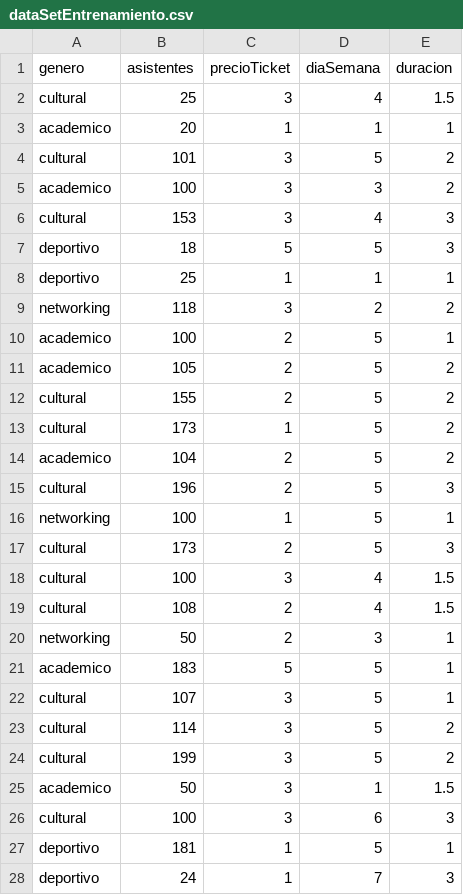
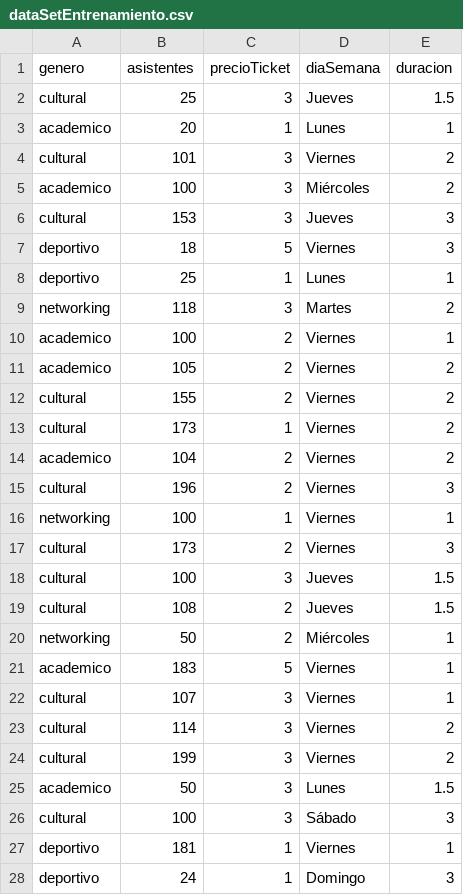
Before and after one commit to kevinseya/curso, a CSV file: modelos/dataSetEntrenamiento.csv, drawn as a sheet; only a part is shown; the diff covers the shown part only.

```diff
--- a/modelos/dataSetEntrenamiento.csv
+++ b/modelos/dataSetEntrenamiento.csv
@@ -1,28 +1,28 @@
 genero;asistentes;precioTicket;diaSemana;duracion
-cultural;25;3;4;1.5
-academico;20;1;1;1
-cultural;101;3;5;2
-academico;100;3;3;2
-cultural;153;3;4;3
-deportivo;18;5;5;3
-deportivo;25;1;1;1
-networking;118;3;2;2
-academico;100;2;5;1
-academico;105;2;5;2
-cultural;155;2;5;2
-cultural;173;1;5;2
-academico;104;2;5;2
-cultural;196;2;5;3
-networking;100;1;5;1
-cultural;173;2;5;3
-cultural;100;3;4;1.5
-cultural;108;2;4;1.5
-networking;50;2;3;1
-academico;183;5;5;1
-cultural;107;3;5;1
-cultural;114;3;5;2
-cultural;199;3;5;2
-academico;50;3;1;1.5
-cultural;100;3;6;3
-deportivo;181;1;5;1
-deportivo;24;1;7;3
+cultural;25;3;Jueves;1.5
+academico;20;1;Lunes;1
+cultural;101;3;Viernes;2
+academico;100;3;Miércoles;2
+cultural;153;3;Jueves;3
+deportivo;18;5;Viernes;3
+deportivo;25;1;Lunes;1
+networking;118;3;Martes;2
+academico;100;2;Viernes;1
+academico;105;2;Viernes;2
+cultural;155;2;Viernes;2
+cultural;173;1;Viernes;2
+academico;104;2;Viernes;2
+cultural;196;2;Viernes;3
+networking;100;1;Viernes;1
+cultural;173;2;Viernes;3
+cultural;100;3;Jueves;1.5
+cultural;108;2;Jueves;1.5
+networking;50;2;Miércoles;1
+academico;183;5;Viernes;1
+cultural;107;3;Viernes;1
+cultural;114;3;Viernes;2
+cultural;199;3;Viernes;2
+academico;50;3;Lunes;1.5
+cultural;100;3;Sábado;3
+deportivo;181;1;Viernes;1
+deportivo;24;1;Domingo;3
```
Also changed, not shown: 67 edited cells elsewhere in this file, 1 other file.
